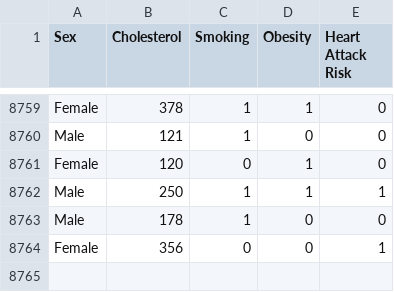
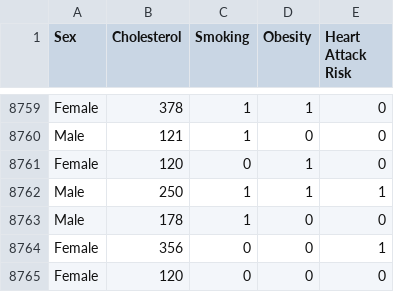
Before and after one commit to ongzn/3179_asgn2, a CSV file: data/heart_attack_prediction_dataset.csv, drawn as a sheet; only a part is shown, gaps mark what is left out.

```diff
--- a/data/heart_attack_prediction_dataset.csv
+++ b/data/heart_attack_prediction_dataset.csv
@@ -8764 +8764,2 @@ Male,178,1,0,0
 Female,356,0,0,1
+Female,120,0,0,0
```
Also changed, not shown: 3 other files.
